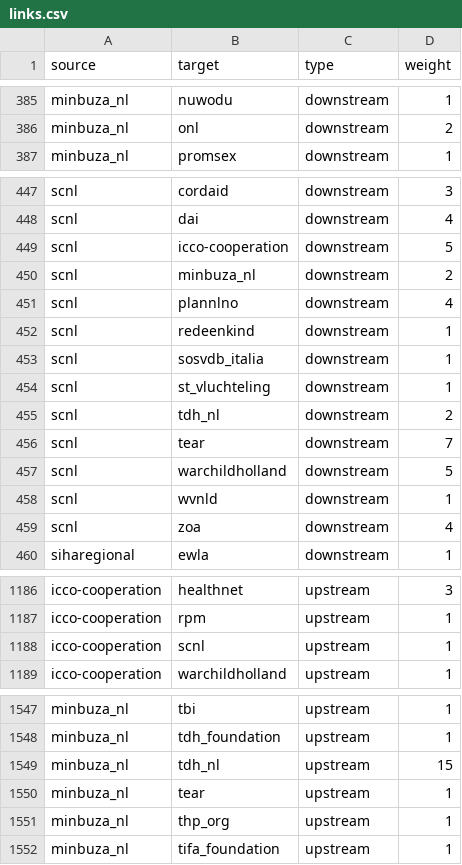
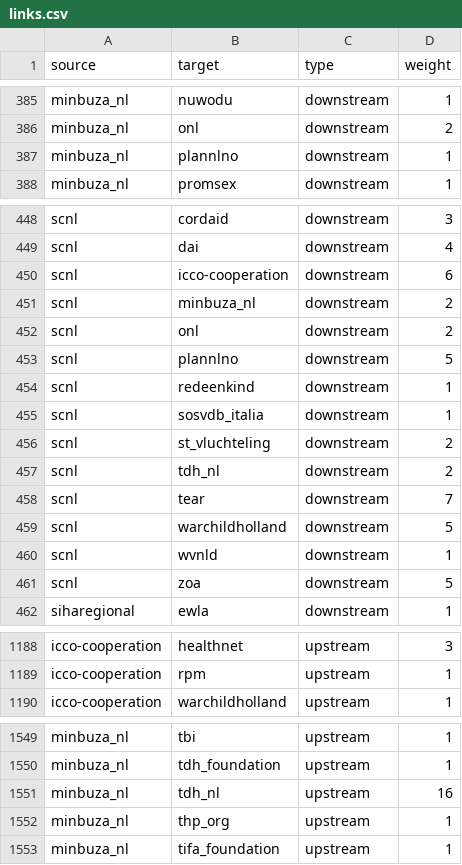
Before and after one commit to andylolz/traceability, a CSV file: links.csv, drawn as a sheet; only a part is shown, gaps mark what is left out; the diff covers the shown part only.

```diff
--- a/links.csv
+++ b/links.csv
@@ -386,2 +386,3 @@ minbuza_nl,nuwodu,downstream,1
 minbuza_nl,onl,downstream,2
+minbuza_nl,plannlno,downstream,1
 minbuza_nl,promsex,downstream,1
@@ -448,8 +449,9 @@ scnl,cordaid,downstream,3
 scnl,dai,downstream,4
-scnl,icco-cooperation,downstream,5
+scnl,icco-cooperation,downstream,6
 scnl,minbuza_nl,downstream,2
-scnl,plannlno,downstream,4
+scnl,onl,downstream,2
+scnl,plannlno,downstream,5
 scnl,redeenkind,downstream,1
 scnl,sosvdb_italia,downstream,1
-scnl,st_vluchteling,downstream,1
+scnl,st_vluchteling,downstream,2
 scnl,tdh_nl,downstream,2
@@ -458,3 +460,3 @@ scnl,warchildholland,downstream,5
 scnl,wvnld,downstream,1
-scnl,zoa,downstream,4
+scnl,zoa,downstream,5
 siharegional,ewla,downstream,1
@@ -1187,3 +1189,2 @@ icco-cooperation,healthnet,upstream,3
 icco-cooperation,rpm,upstream,1
-icco-cooperation,scnl,upstream,1
 icco-cooperation,warchildholland,upstream,1
@@ -1548,4 +1550,3 @@ minbuza_nl,tbi,upstream,1
 minbuza_nl,tdh_foundation,upstream,1
-minbuza_nl,tdh_nl,upstream,15
-minbuza_nl,tear,upstream,1
+minbuza_nl,tdh_nl,upstream,16
 minbuza_nl,thp_org,upstream,1
```
Also changed, not shown: 1 added row, 1 removed row and 7 edited cells elsewhere in this file.
